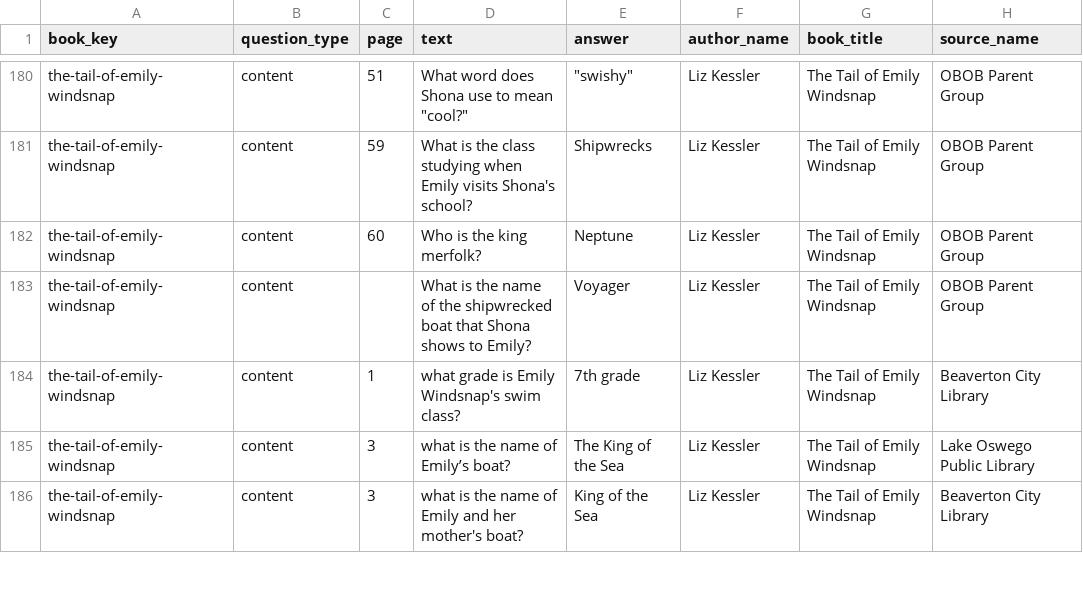
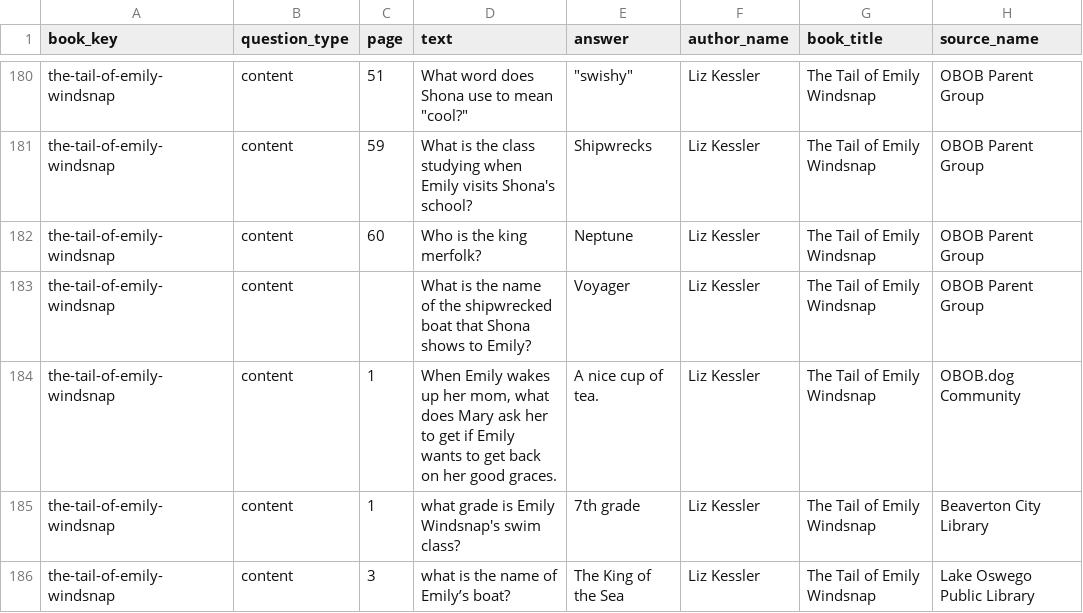
Before and after one commit to brianellin/obob-nextjs, a CSV file: public/exports/2025-2026/3-5/the-tail-of-emily-windsnap-2025-2026-3-5.csv, drawn as a sheet; only a part is shown, gaps mark what is left out; the shorter side is filled out with more unchanged rows.

```diff
--- a/public/exports/2025-2026/3-5/the-tail-of-emily-windsnap-2025-2026-3-5.csv
+++ b/public/exports/2025-2026/3-5/the-tail-of-emily-windsnap-2025-2026-3-5.csv
@@ -183,2 +183,3 @@ the-tail-of-emily-windsnap,content,60,Who is the king merfolk?,Neptune,Liz Kessl
 the-tail-of-emily-windsnap,content,,What is the name of the shipwrecked boat that Shona shows to Emily?,Voyager,Liz Kessler,The Tail of Emily Windsnap,OBOB Parent Group
+the-tail-of-emily-windsnap,content,1,"When Emily wakes up her mom, what does Mary ask her to get if Emily wants to get back on her good graces.",A nice cup of tea.,Liz Kessler,The Tail of Emily Windsnap,OBOB.dog Community
 the-tail-of-emily-windsnap,content,1,what grade is Emily Windsnap's swim class?,7th grade,Liz Kessler,The Tail of Emily Windsnap,Beaverton City Library
```
Also changed, not shown: public/exports/2025-2026/3-5/obob-2025-2026-3-5-all-questions.csv, public/exports/2025-2026/6-8/ellen-outside-the-lines-2025-2026-6-8.csv, 13 other files.
